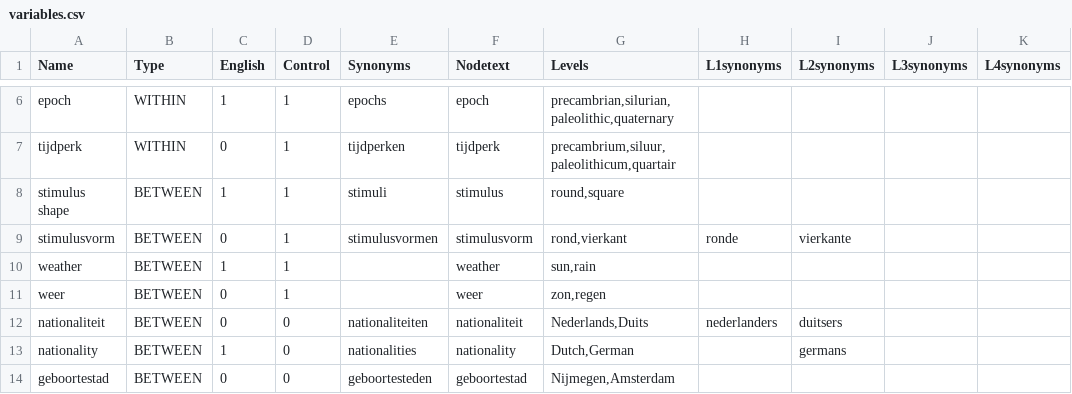
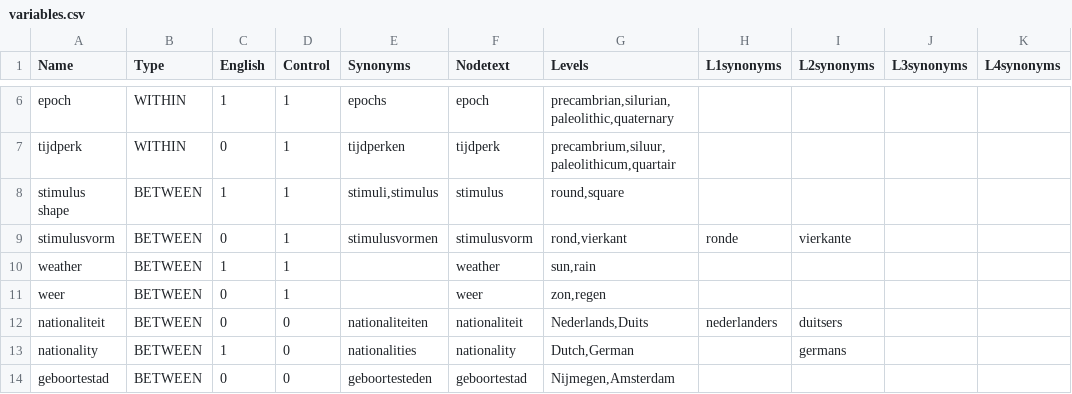
Before and after one commit to JulesEllis/ComeniusPrototype, a CSV file: ComeniusPrototype/app/code/messages/variables.csv, drawn as a sheet; only a part is shown, gaps mark what is left out; the diff names each change by its address in the sheet, - before the commit and + after, or states it on an @@ line.

```diff
--- a/ComeniusPrototype/app/code/messages/variables.csv
+++ b/ComeniusPrototype/app/code/messages/variables.csv
-E8 (Synonyms): stimuli
+E8 (Synonyms): stimuli,stimulus
```
Also changed, not shown: 2 other files.
